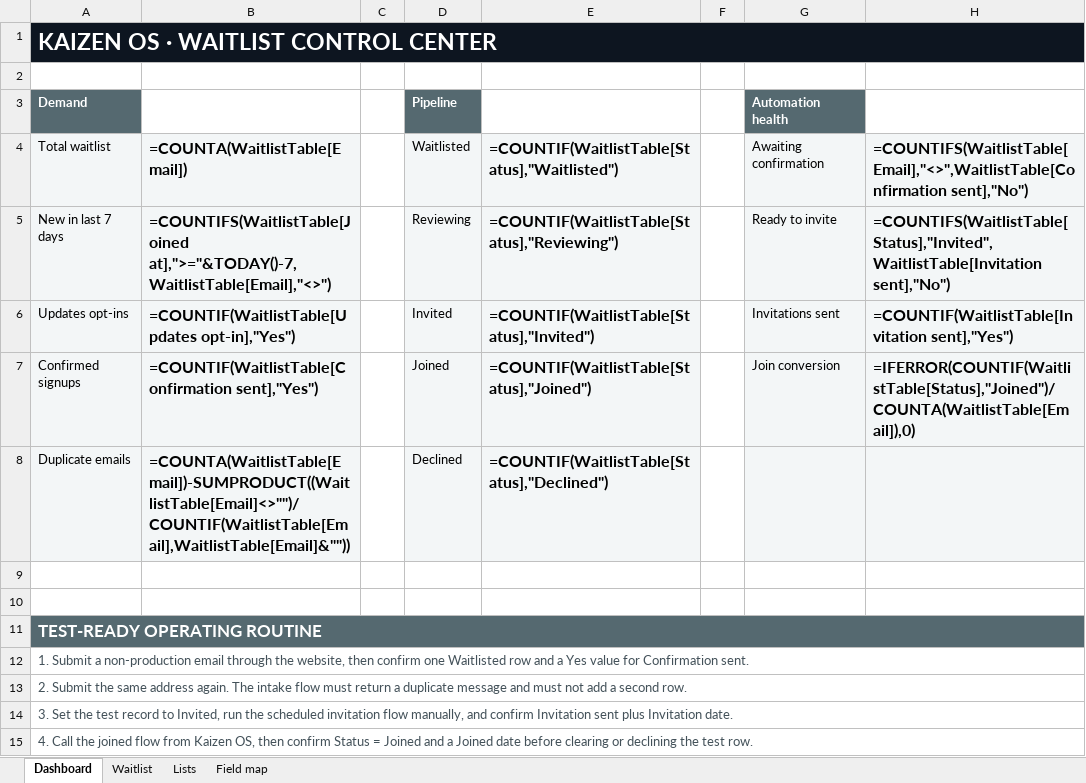
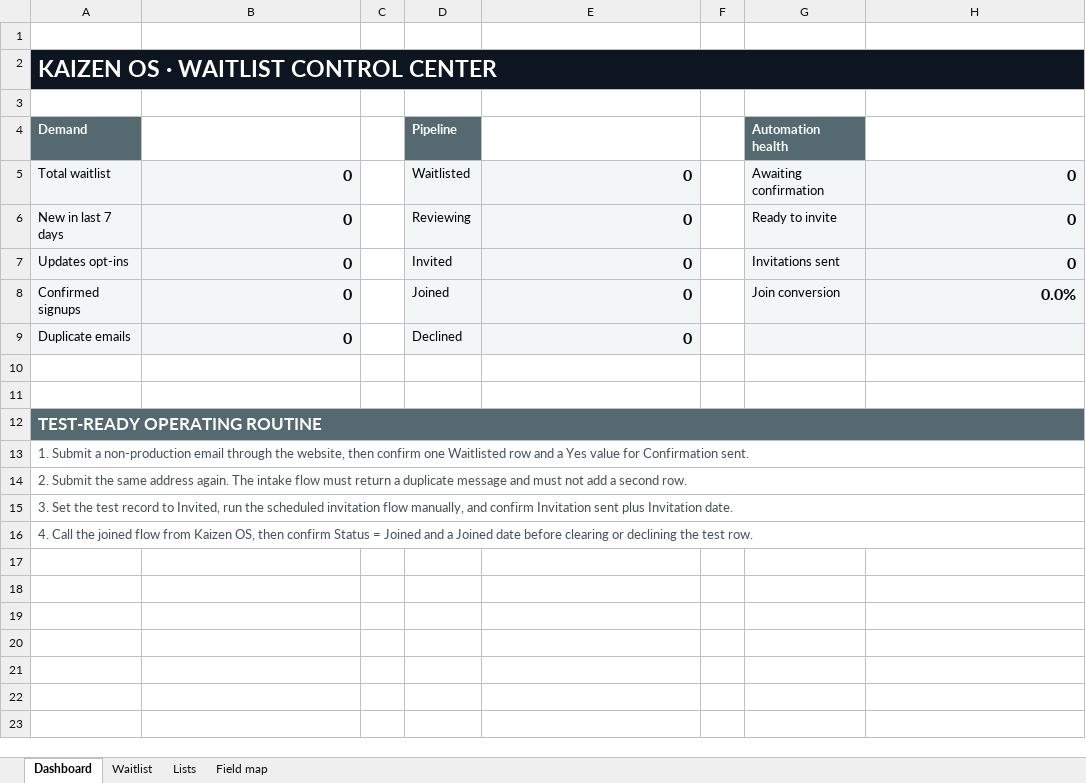
Before and after one commit to valerie-github1/kaizen-os-waitlist-final, an Excel workbook: kaizen-os-waitlist-system.xlsx, sheet Dashboard, drawn as a sheet; values as stored, in another font and other column widths than the file's, no borders; formulas without a stored value are shown as written; charts and pictures not drawn; addresses are those after the commit; the diff names each change by its address in the sheet, - before the commit and + after, or states it on an @@ line.

```diff
--- a/kaizen-os-waitlist-system.xlsx (sheet Dashboard)
+++ b/kaizen-os-waitlist-system.xlsx (sheet Dashboard)
+row 1: (empty)
-B5: =COUNTA(WaitlistTable[Email])
+B5: 0
-E5: =COUNTIF(WaitlistTable[Status],"Waitlisted")
+E5: 0
-H5: =COUNTIFS(WaitlistTable[Email],"<>",WaitlistTable[Confirmation sent],"No")
+H5: 0
-B6: =COUNTIFS(WaitlistTable[Joined at],">="&TODAY()-7,WaitlistTable[Email],"<>")
+B6: 0
-E6: =COUNTIF(WaitlistTable[Status],"Reviewing")
+E6: 0
-H6: =COUNTIFS(WaitlistTable[Status],"Invited",WaitlistTable[Invitation sent],"No")
+H6: 0
-B7: =COUNTIF(WaitlistTable[Updates opt-in],"Yes")
+B7: 0
-E7: =COUNTIF(WaitlistTable[Status],"Invited")
+E7: 0
-H7: =COUNTIF(WaitlistTable[Invitation sent],"Yes")
+H7: 0
-B8: =COUNTIF(WaitlistTable[Confirmation sent],"Yes")
+B8: 0
-E8: =COUNTIF(WaitlistTable[Status],"Joined")
+E8: 0
-H8: =IFERROR(COUNTIF(WaitlistTable[Status],"Joined")/COUNTA(WaitlistTable[Email]),0)
+H8: 0.0%
-B9: =COUNTA(WaitlistTable[Email])-SUMPRODUCT((WaitlistTable[Email]<>"")/COUNTIF(WaitlistTable[Email],WaitlistTable[Email]&""))
+B9: 0
-E9: =COUNTIF(WaitlistTable[Status],"Declined")
+E9: 0
```
Also changed, not shown: sheet Lists, sheet Field map, sheet Waitlist, charts or pictures, 24 other files.
